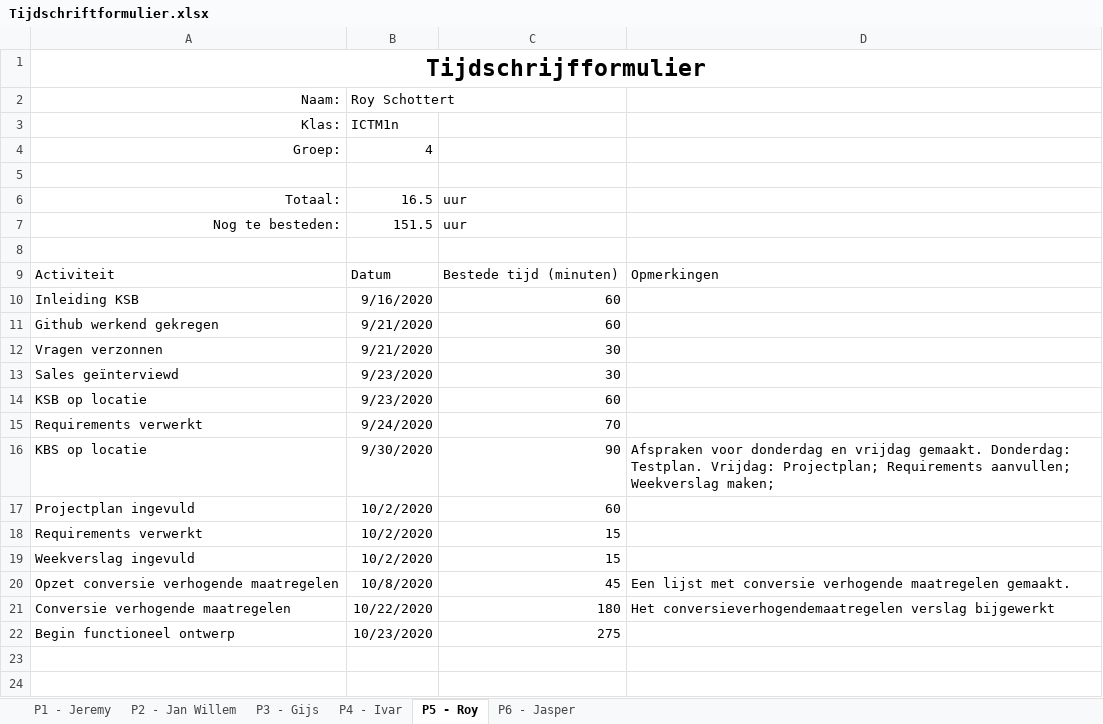
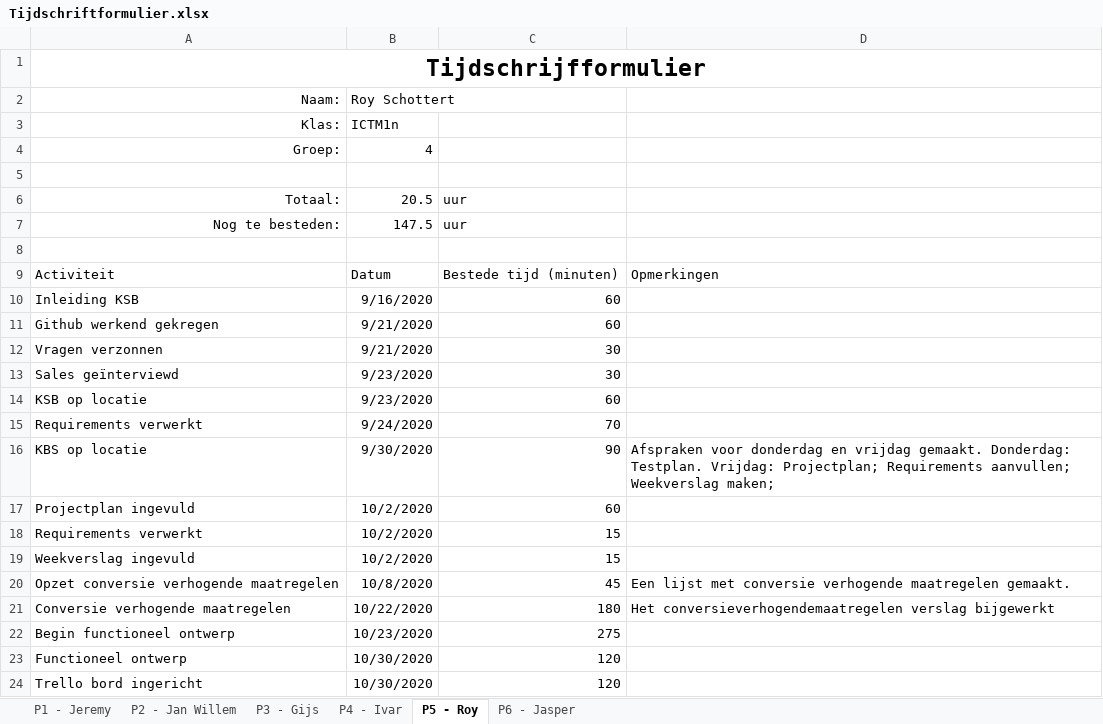
Before and after one commit to thesmallwan123/NerdyGadgets, an Excel workbook: Documenten/Tijdschriftformulier.xlsx, sheet P5 - Roy, drawn as a sheet; values as stored, in another font and other column widths than the file's, no borders; table styles not drawn; the diff names each change by its address in the sheet, - before the commit and + after, or states it on an @@ line.

```diff
--- a/Documenten/Tijdschriftformulier.xlsx (sheet P5 - Roy)
+++ b/Documenten/Tijdschriftformulier.xlsx (sheet P5 - Roy)
-B6 (Roy Schottert): 16.5
+B6 (Roy Schottert): 20.5
-B7 (Roy Schottert): 151.5
+B7 (Roy Schottert): 147.5
+row 23: Functioneel ontwerp | 10/30/2020 | 120
+row 24: Trello bord ingericht | 10/30/2020 | 120
```
Also changed, not shown: sheet P1 - Jeremy, sheet P2 - Jan Willem, sheet P6 - Jasper, sheet P4 - Ivar.
